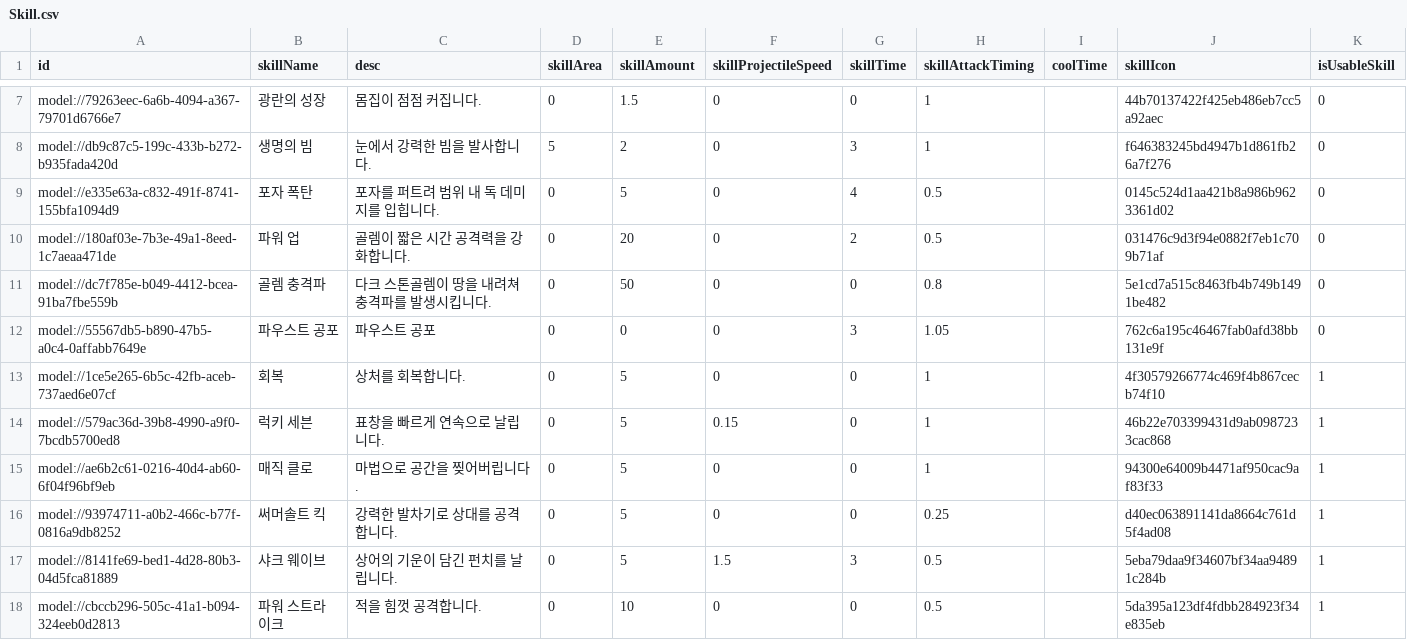
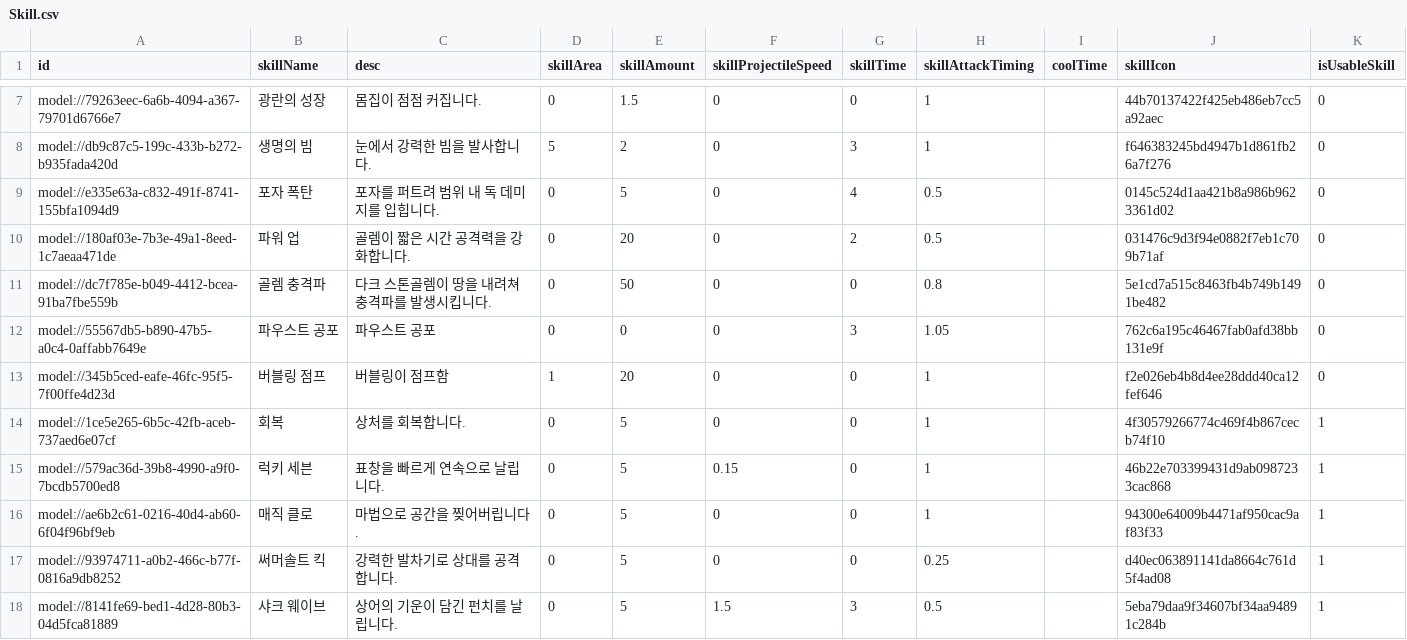
Before and after one commit to browniesss/MapleWorlds, a CSV file: RootDesk/MyDesk/DataSets/Skill.csv, drawn as a sheet; only a part is shown, gaps mark what is left out; the shorter side is filled out with more unchanged rows; the diff names each change by its address in the sheet, - before the commit and + after, or states it on an @@ line.

```diff
--- a/RootDesk/MyDesk/DataSets/Skill.csv
+++ b/RootDesk/MyDesk/DataSets/Skill.csv
+row 13: model://345b5ced-eafe-46fc-95f5-7f00ffe4d23d | 버블링 점프 | 버블링이 점프함 | 1 | 20 | 0 | 0 | 1 |  | f2e026eb4b8d4ee28ddd40ca12fef646 | 0
```
Also changed, not shown: RootDesk/MyDesk/DataSets/Unit.csv, 9 other files.
